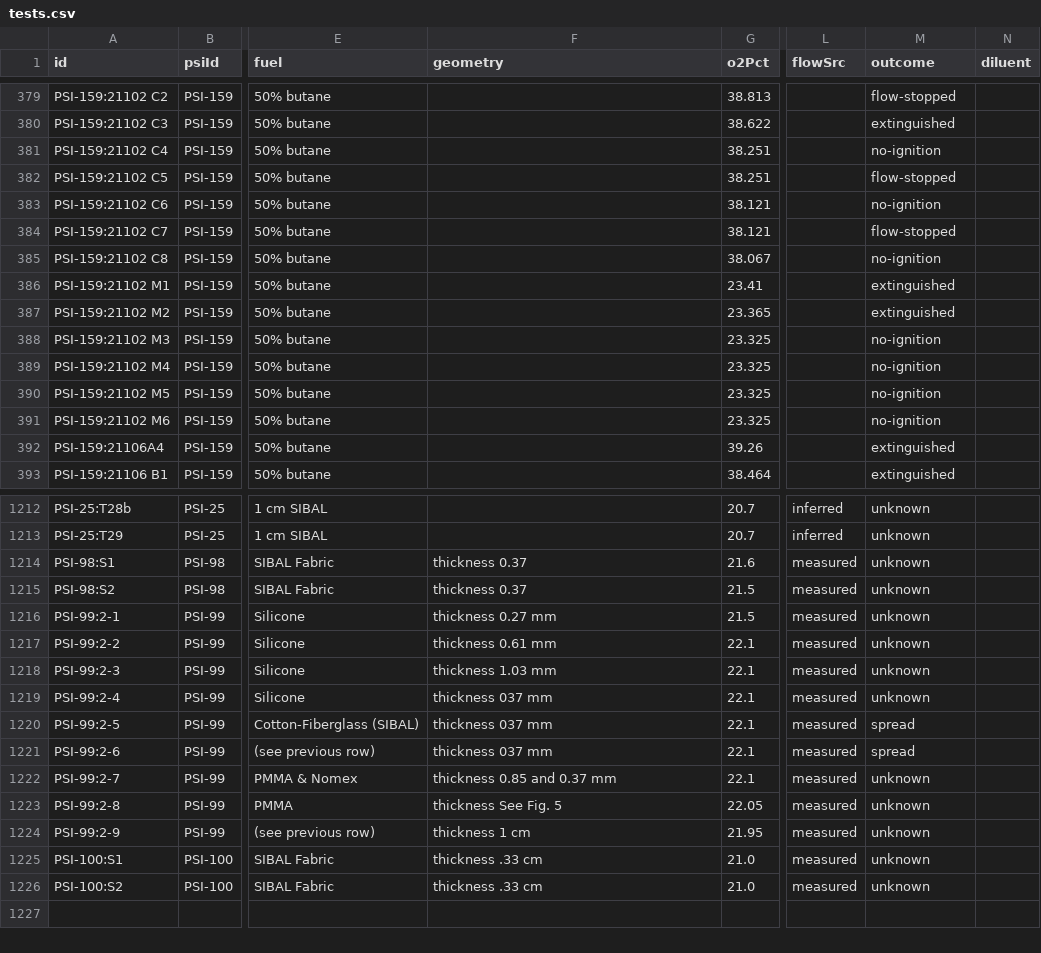
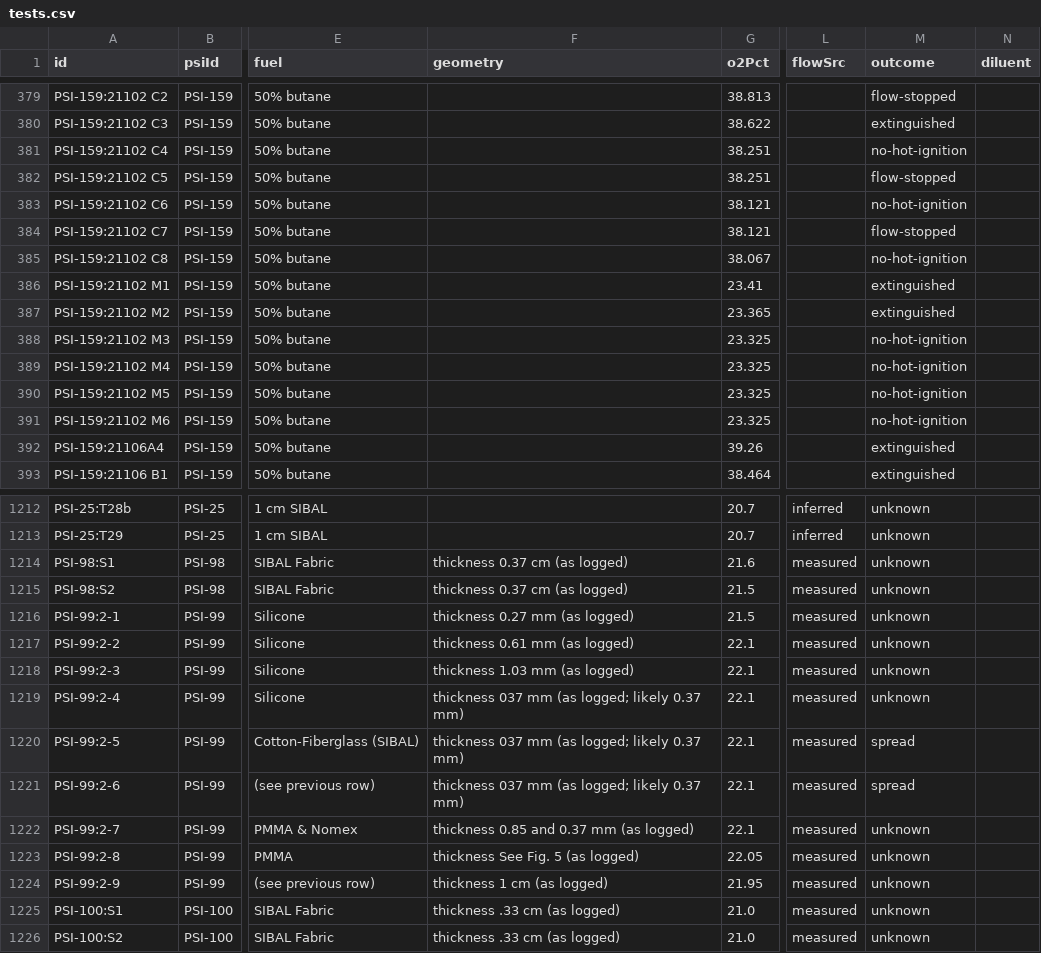
Before and after one commit to MaanavKrishna/HALO, a CSV file: web/src/data/tests.csv, drawn as a sheet; only a part is shown, gaps mark what is left out; the diff covers the shown part only; the diff names each change by its address in the sheet, - before the commit and + after, or states it on an @@ line.

Commit message:
fix(data): CFI-G cool flames and no-hot-ignition, BASS-II initial air speed, computed provenance
- CFI-G "-" rows are no-hot-ignition, or cool-flame when logged "direct cool";
  no-ignition is kept for BASS-II O12 ("no ign at any flow")
- BASS-II flow reads the cm/s value or the parenthesised air speed, not fan counts
- Saffire thickness shown as logged, with a note on "037 mm"; fuller geometry text
- suppression card adds the per-fuel comparison; counts and distances badge as computed
- restore CRLF in the Saffire literature CSV

```diff
--- a/web/src/data/tests.csv
+++ b/web/src/data/tests.csv
-M381 (outcome): no-ignition
+M381 (outcome): no-hot-ignition
-M383 (outcome): no-ignition
+M383 (outcome): no-hot-ignition
-M385 (outcome): no-ignition
+M385 (outcome): no-hot-ignition
-M388:M391 (outcome): no-ignition
+M388:M391 (outcome): no-hot-ignition
-F1214:F1215 (geometry): thickness 0.37
+F1214:F1215 (geometry): thickness 0.37 cm (as logged)
-F1216 (geometry): thickness 0.27 mm
+F1216 (geometry): thickness 0.27 mm (as logged)
-F1217 (geometry): thickness 0.61 mm
+F1217 (geometry): thickness 0.61 mm (as logged)
-F1218 (geometry): thickness 1.03 mm
+F1218 (geometry): thickness 1.03 mm (as logged)
-F1219:F1221 (geometry): thickness 037 mm
+F1219:F1221 (geometry): thickness 037 mm (as logged; likely 0.37 mm)
-F1222 (geometry): thickness 0.85 and 0.37 mm
+F1222 (geometry): thickness 0.85 and 0.37 mm (as logged)
-F1223 (geometry): thickness See Fig. 5
+F1223 (geometry): thickness See Fig. 5 (as logged)
-F1224 (geometry): thickness 1 cm
+F1224 (geometry): thickness 1 cm (as logged)
-F1225:F1226 (geometry): thickness .33 cm
+F1225:F1226 (geometry): thickness .33 cm (as logged)
```
Also changed, not shown: 46 edited cells elsewhere in this file, data/literature/saffire_literature.csv, 17 other files.
